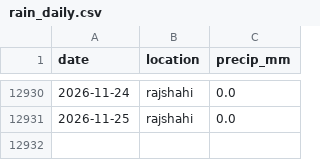
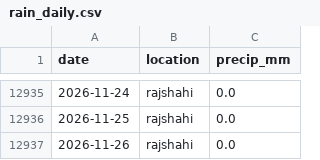
Before and after one commit to M-U-Rony/cou_hackathon, a CSV file: data/external/rain_daily.csv, drawn as a sheet; only a part is shown, gaps mark what is left out; the diff covers the shown part only.

```diff
--- a/data/external/rain_daily.csv
+++ b/data/external/rain_daily.csv
@@ -12931 +12936,2 @@ date,location,precip_mm
 2026-11-25,rajshahi,0.0
+2026-11-26,rajshahi,0.0
```
Also changed, not shown: 5 added rows elsewhere in this file, 2 other files.
